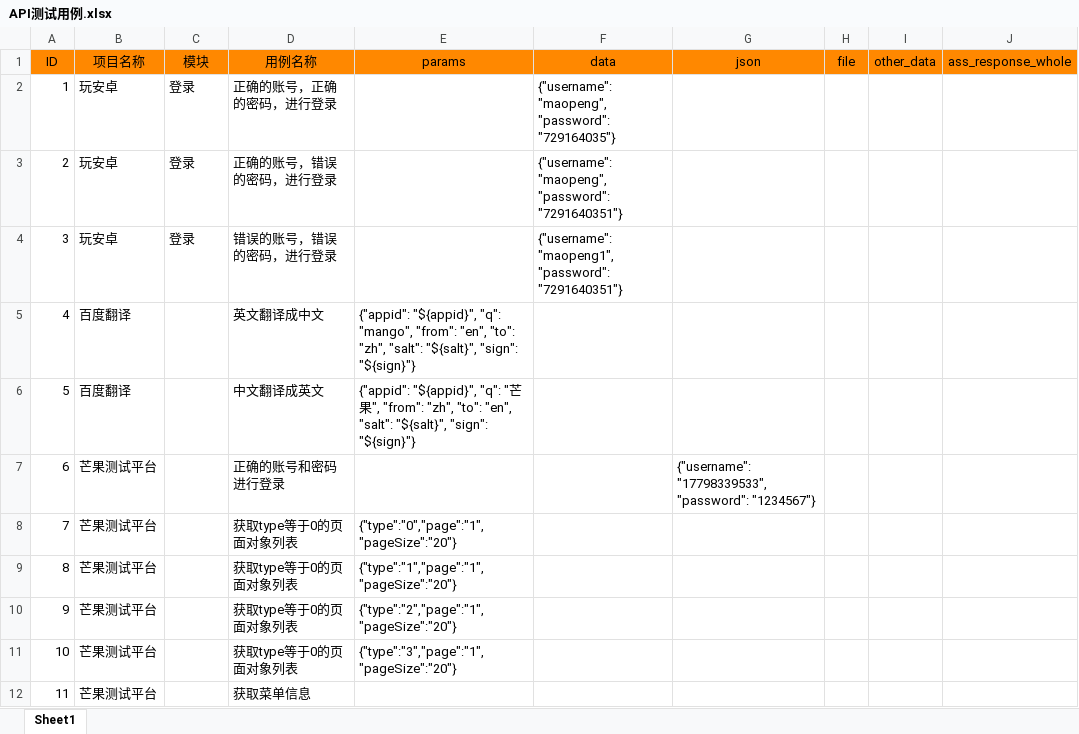
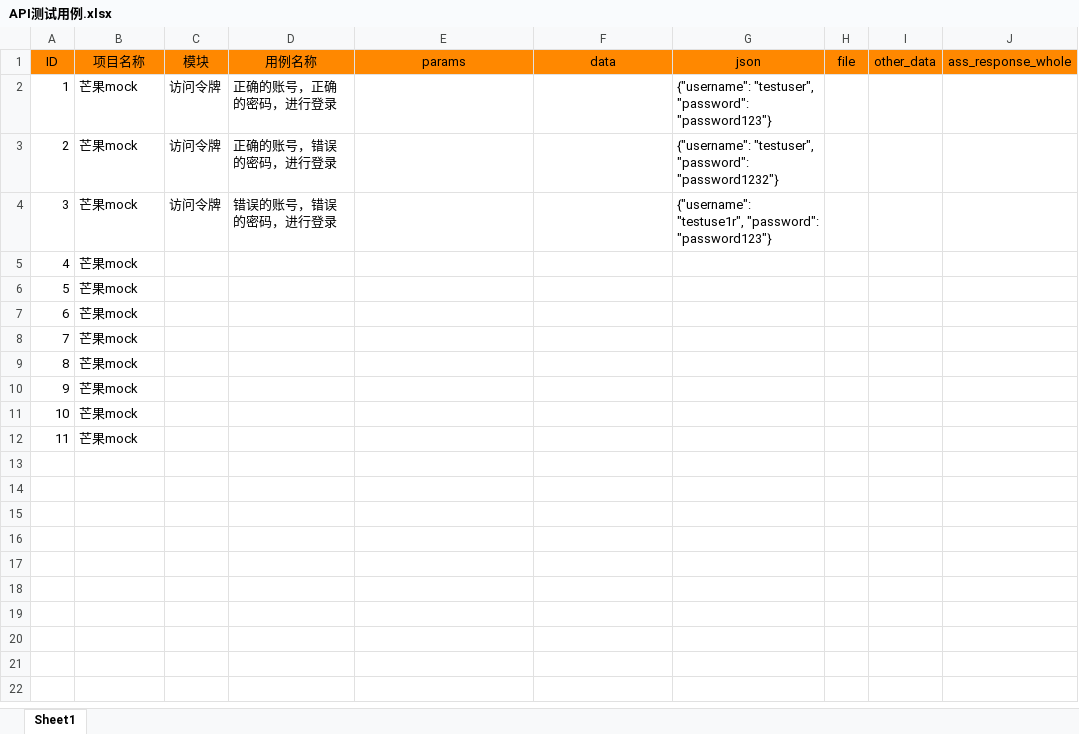
Before and after one commit to maopengg/MangoPytest, an Excel workbook: sources/excel/API测试用例.xlsx, sheet Sheet1, drawn as a sheet; only a part is shown; values as stored, in another font and other column widths than the file's, no borders; the diff names each change by its address in the sheet, - before the commit and + after, or states it on an @@ line.

```diff
--- a/sources/excel/API测试用例.xlsx (sheet Sheet1)
+++ b/sources/excel/API测试用例.xlsx (sheet Sheet1)
-B2:B4: 玩安卓
+B2:B4: 芒果mock
-C2:C4: 登录
+C2:C4: 访问令牌
-F2: {"username": "maopeng", "password": "729164035"}
+F2: (empty)
-G2: (empty)
+G2: {"username": "testuser", "password": "password123"}
-F3: {"username": "maopeng", "password": "7291640351"}
+F3: (empty)
-G3: (empty)
+G3: {"username": "testuser", "password": "password1232"}
-F4: {"username": "maopeng1", "password": "7291640351"}
+F4: (empty)
-G4: (empty)
+G4: {"username": "testuse1r", "password": "password123"}
-B5:B6: 百度翻译
+B5:B6: 芒果mock
-D5: 英文翻译成中文
+D5: (empty)
-E5: {"appid": "${appid}", "q": "mango", "from": "en", "to": "zh", "salt": "${salt}", "sign": "${sign}"}
+E5: (empty)
-D6: 中文翻译成英文
+D6: (empty)
-E6: {"appid": "${appid}", "q": "芒果", "from": "zh", "to": "en", "salt": "${salt}", "sign": "${sign}"}
+E6: (empty)
-B7:B12: 芒果测试平台
+B7:B12: 芒果mock
-D7: 正确的账号和密码进行登录
+D7: (empty)
-G7: {"username": "17798339533", "password": "1234567"}
+G7: (empty)
-D8:D11: 获取type等于0的页面对象列表
+D8:D11: (empty)
-E8: {"type":"0","page":"1","pageSize":"20"}
+E8: (empty)
-E9: {"type":"1","page":"1","pageSize":"20"}
+E9: (empty)
-E10: {"type":"2","page":"1","pageSize":"20"}
+E10: (empty)
-E11: {"type":"3","page":"1","pageSize":"20"}
+E11: (empty)
-D12: 获取菜单信息
+D12: (empty)
```
Also changed, not shown: sources/excel/UI测试用例.xlsx, sources/excel/其他类型测试用例.xlsx, 13 other files.
